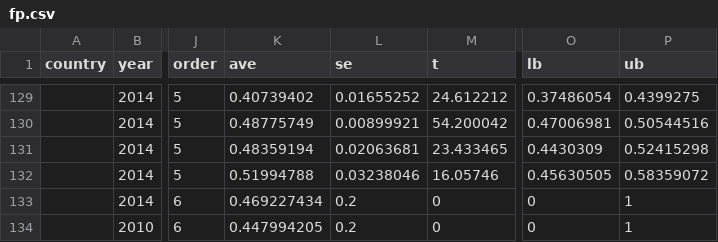
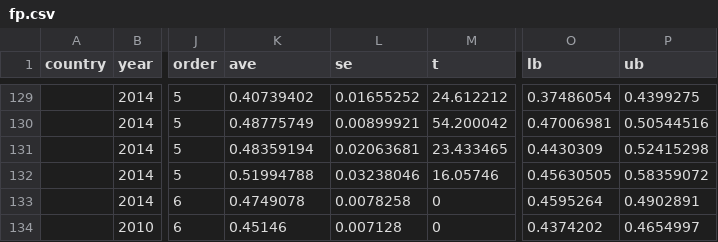
Before and after one commit to flaneuse/Rwanda-results, a CSV file: data/fp.csv, drawn as a sheet; only a part is shown, gaps mark what is left out; the diff names each change by its address in the sheet, - before the commit and + after, or states it on an @@ line.

```diff
--- a/data/fp.csv
+++ b/data/fp.csv
-K133 (ave): 0.469227434
+K133 (ave): 0.4749078
-L133 (se): 0.2
+L133 (se): 0.0078258
-O133 (lb): 0
+O133 (lb): 0.4595264
-P133 (ub): 1
+P133 (ub): 0.4902891
-K134 (ave): 0.447994205
+K134 (ave): 0.45146
-L134 (se): 0.2
+L134 (se): 0.007128
-O134 (lb): 0
+O134 (lb): 0.4374202
-P134 (ub): 1
+P134 (ub): 0.4654997
```
Also changed, not shown: data/mcu.csv.
